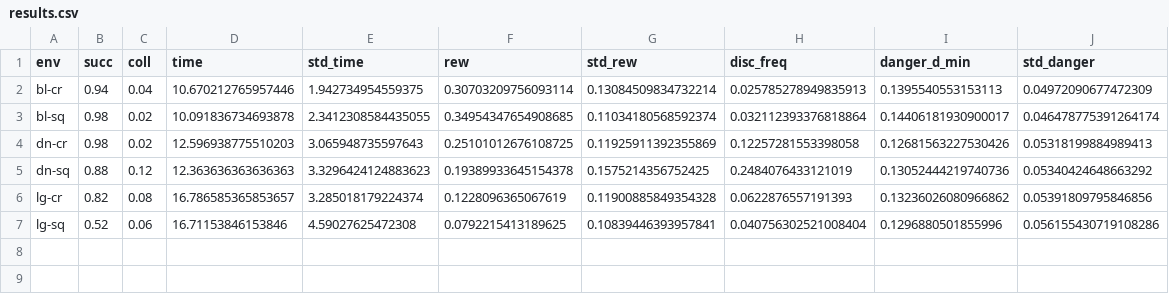
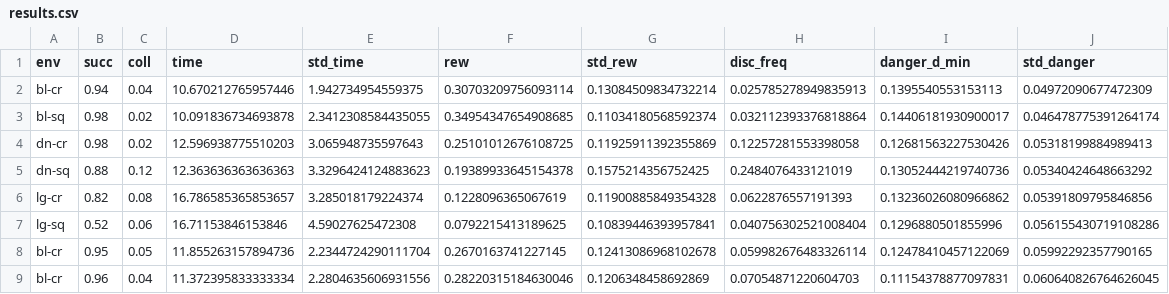
Before and after one commit to adamsigal/sarl-train, a CSV file: CrowdNav/crowd_nav/data/sarl_curr1/eval/results.csv, drawn as a sheet.

```diff
--- a/CrowdNav/crowd_nav/data/sarl_curr1/eval/results.csv
+++ b/CrowdNav/crowd_nav/data/sarl_curr1/eval/results.csv
@@ -7 +7,3 @@ lg-cr,0.82,0.08,16.786585365853657,3.285018179224374,0.1228096365067619,0.119008
 lg-sq,0.52,0.06,16.71153846153846,4.59027625472308,0.0792215413189625,0.10839446393957841,0.040756302521008404,0.1296880501855996,0.056155430719108286
+bl-cr,0.95,0.05,11.855263157894736,2.2344724290111704,0.2670163741227145,0.12413086968102678,0.059982676483326114,0.12478410457122069,0.05992292357790165
+bl-cr,0.96,0.04,11.372395833333334,2.2804635606931556,0.28220315184630046,0.1206348458692869,0.07054871220604703,0.11154378877097831,0.060640826764626045
```
Also changed, not shown: 5 other files.
